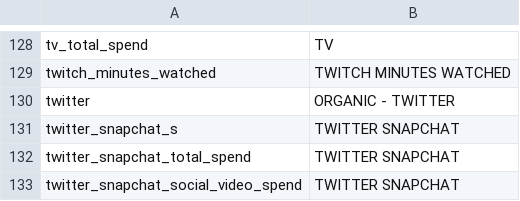
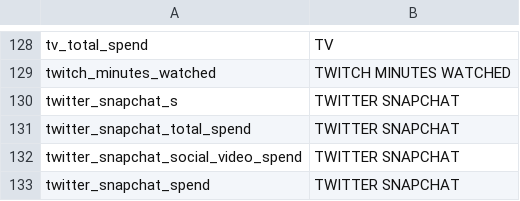
Before and after one commit to FixedPointIO/utils, a CSV file: Dictionary.csv, drawn as a sheet; only a part is shown, gaps mark what is left out; the shorter side is filled out with more unchanged rows.

Commit message:
Add files via upload

```diff
--- a/Dictionary.csv
+++ b/Dictionary.csv
@@ -129,3 +129,2 @@ tv_total_spend,TV
 twitch_minutes_watched,TWITCH MINUTES WATCHED
-twitter,ORGANIC - TWITTER
 twitter_snapchat_s,TWITTER SNAPCHAT
```
